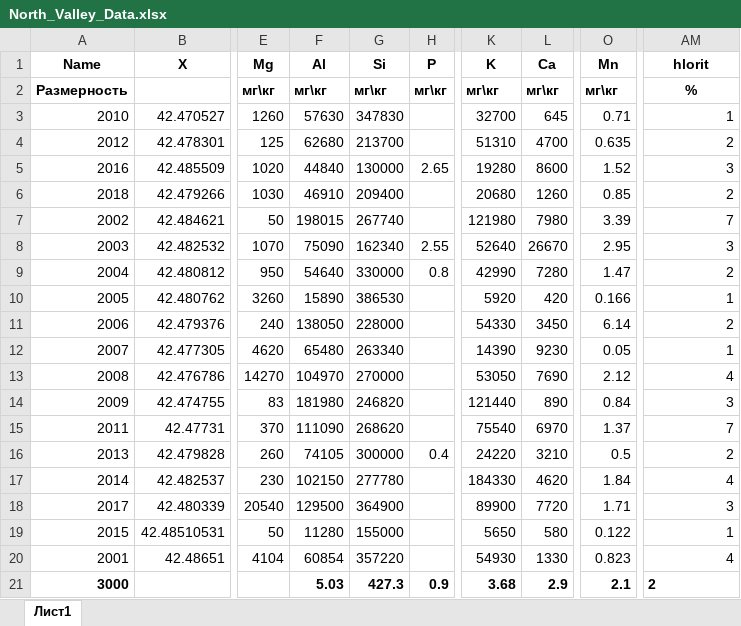
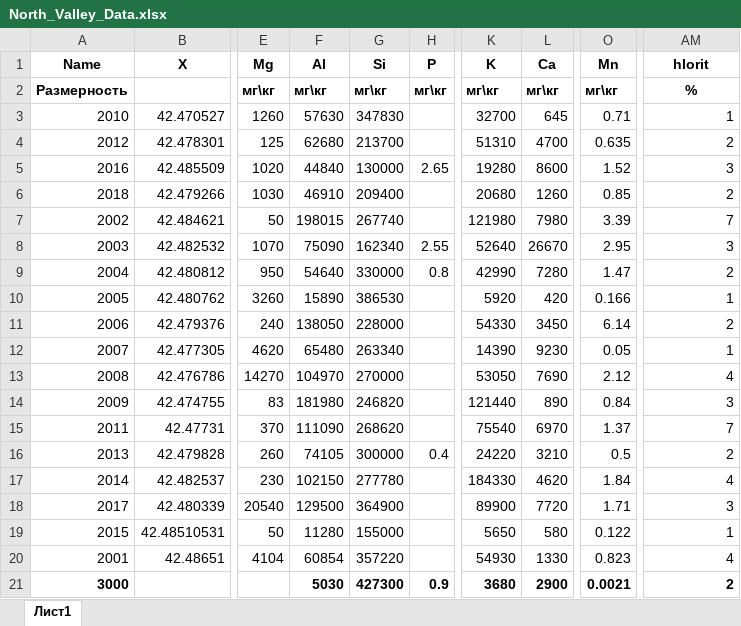
Before and after one commit to kizyalleski/FP, an Excel workbook: North_Valley/data/North_Valley_Data.xlsx, sheet Лист1, drawn as a sheet; only a part is shown, gaps mark what is left out; values as stored, in another font and other column widths than the file's, no borders; the diff names each change by its address in the sheet, - before the commit and + after, or states it on an @@ line.

```diff
--- a/North_Valley/data/North_Valley_Data.xlsx (sheet Лист1)
+++ b/North_Valley/data/North_Valley_Data.xlsx (sheet Лист1)
-F21 (Al): 5.03
+F21 (Al): 5030
-G21 (Si): 427.3
+G21 (Si): 427300
-K21 (K): 3.68
+K21 (K): 3680
-L21 (Ca): 2.9
+L21 (Ca): 2900
-O21 (Mn): 2.1
+O21 (Mn): 0.0021
-AM21 alignment: left
+AM21 alignment: right
```
Also changed, not shown: 1 other file.
